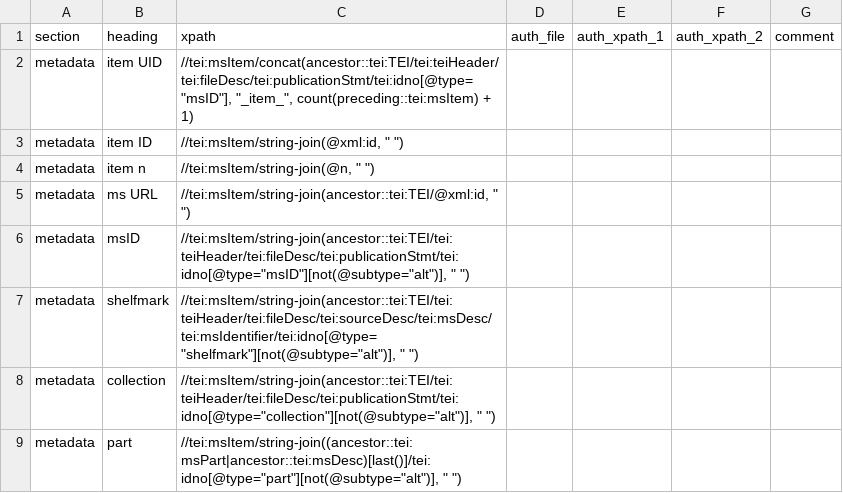
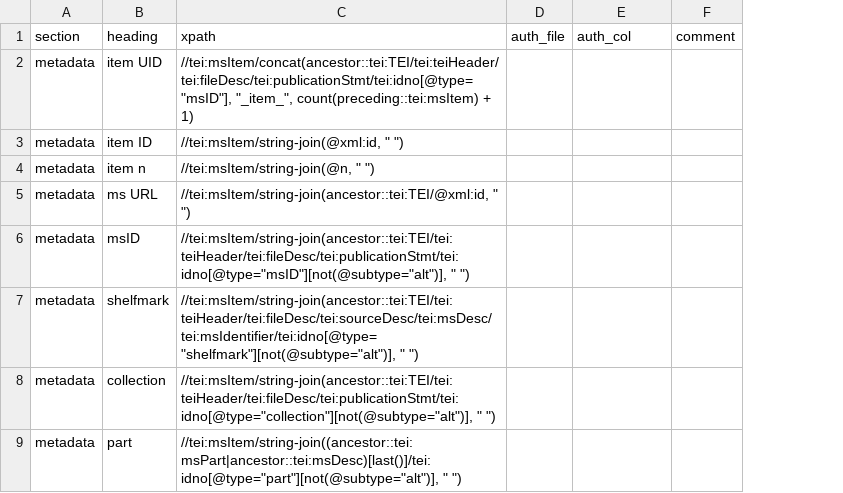
Before and after one commit to dowsmiller/cambridge-mss-tabular-data, a CSV file: sdm_code/config/collection/msContents.csv, drawn as a sheet; only a part is shown; the diff names each change by its address in the sheet, - before the commit and + after, or states it on an @@ line.

Commit message:
Updated output for overview, bug fixes in config for works and msContents

```diff
--- a/sdm_code/config/collection/msContents.csv
+++ b/sdm_code/config/collection/msContents.csv
-column F (auth_xpath_2), empty
-E1: auth_xpath_1
+E1: auth_col
```
